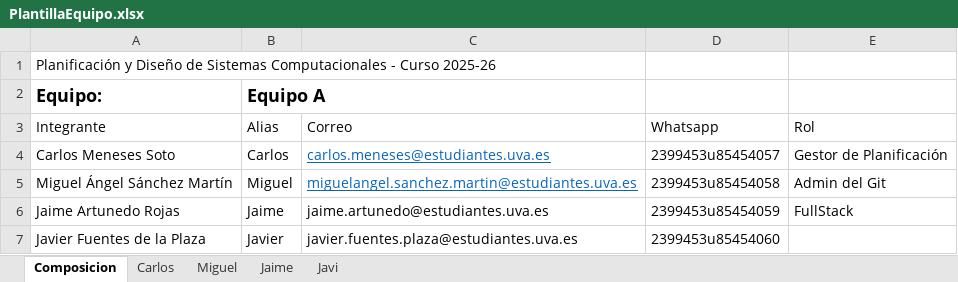
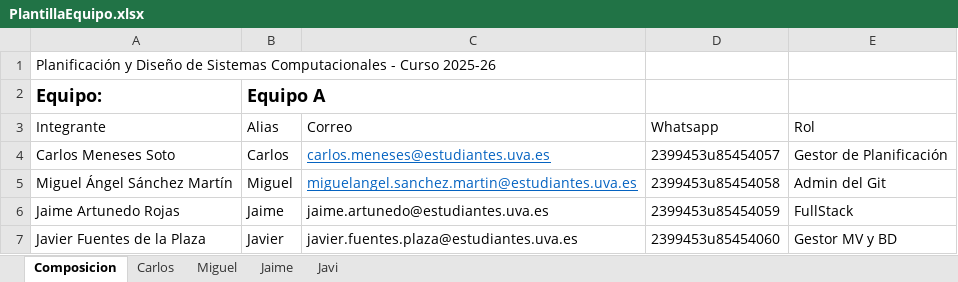
Before and after one commit to menesot/PDSC.github.io, an Excel workbook: docs/assets/docs/PlantillaEquipo.xlsx, sheet Composicion, drawn as a sheet; values as stored, in another font and other column widths than the file's, no borders; table styles not drawn; the diff names each change by its address in the sheet, - before the commit and + after, or states it on an @@ line.

Commit message:
Add files via upload

```diff
--- a/docs/assets/docs/PlantillaEquipo.xlsx (sheet Composicion)
+++ b/docs/assets/docs/PlantillaEquipo.xlsx (sheet Composicion)
-E7 (Rol): (empty)
+E7 (Rol): Gestor MV y BD
```
